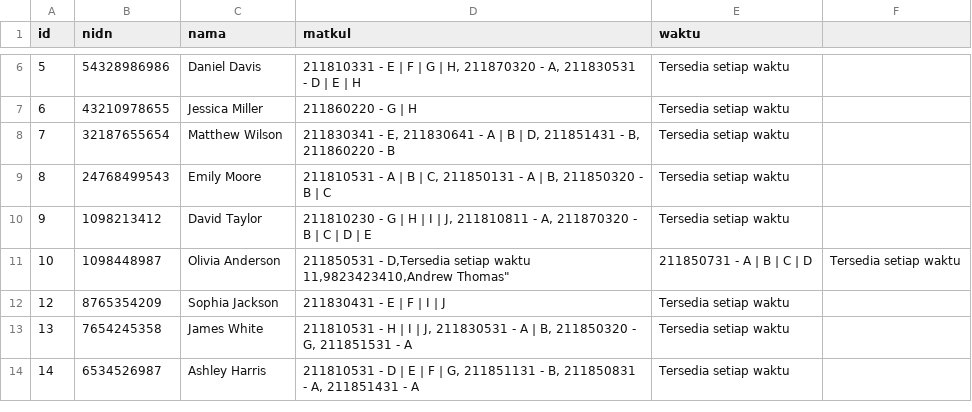
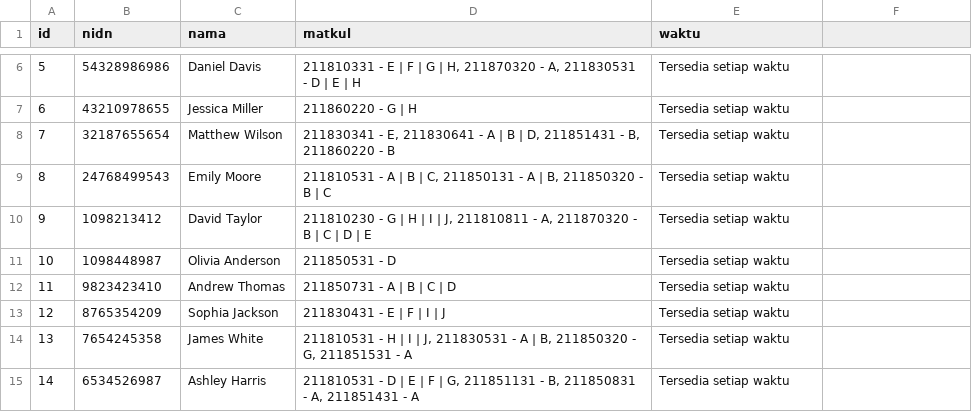
Before and after one commit to rizumiya/optimasi_jadwal, a CSV file: data dosen.csv, drawn as a sheet; only a part is shown, gaps mark what is left out.

Commit message:
small changes

```diff
--- a/data dosen.csv
+++ b/data dosen.csv
@@ -10,4 +10,4 @@ id,nidn,nama,matkul,waktu
 9,1098213412,"David Taylor","211810230 - G | H | I | J, 211810811 - A, 211870320 - B | C | D | E",Tersedia setiap waktu
-10,1098448987,"Olivia Anderson","211850531 - D,Tersedia setiap waktu
-11,9823423410,"Andrew Thomas","211850731 - A | B | C | D",Tersedia setiap waktu
+10,1098448987,"Olivia Anderson","211850531 - D",Tersedia setiap waktu
+11,9823423410,"Andrew Thomas","211850731 - A | B | C | D",Tersedia setiap waktu
 12,8765354209,"Sophia Jackson","211830431 - E | F | I | J",Tersedia setiap waktu
```
